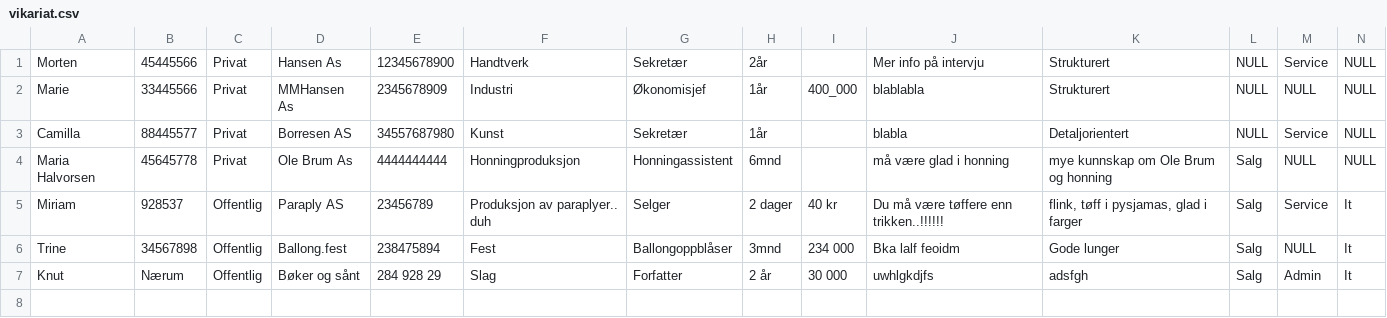
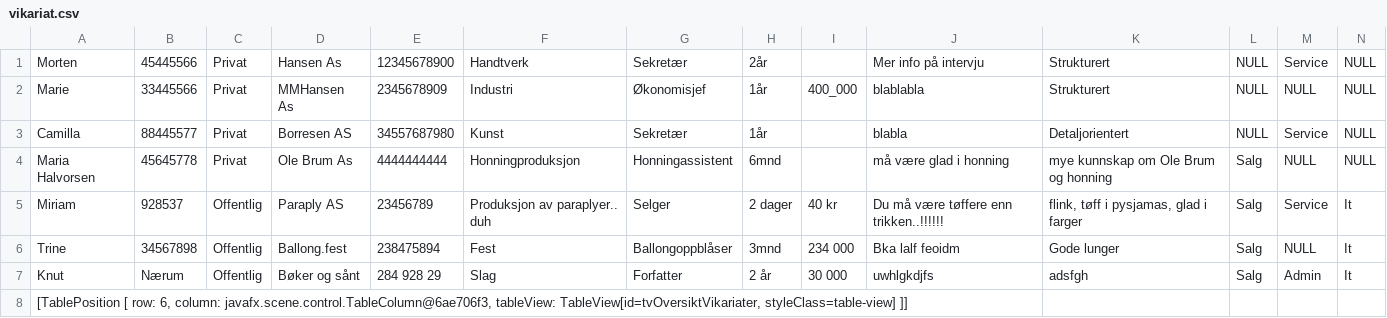
Before and after one commit to AnamaP/Semesteroppgave_PU2019, a CSV file: vikariat.csv, drawn as a sheet; only a part is shown; rows hold the shown columns only; the diff names each change by its address in the sheet, - before the commit and + after, or states it on an @@ line.

```diff
--- a/vikariat.csv
+++ b/vikariat.csv
+row 8: [TablePosition [ row: 6, column: javafx.scene.control.TableColumn@6ae706f3, tableView: TableView[id=tvOversiktVikariater, styleClass=table-view] ]]
```
Also changed, not shown: 8 other files.
